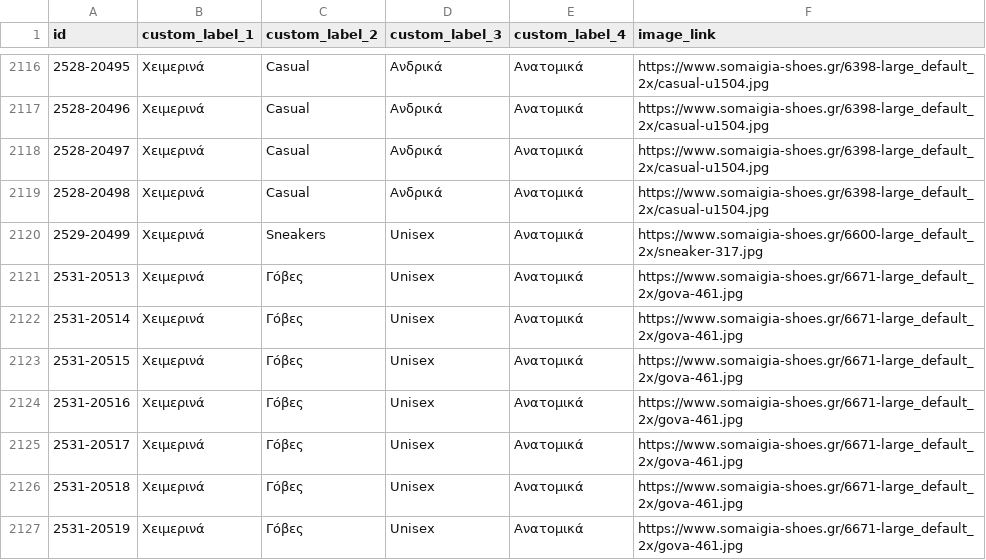
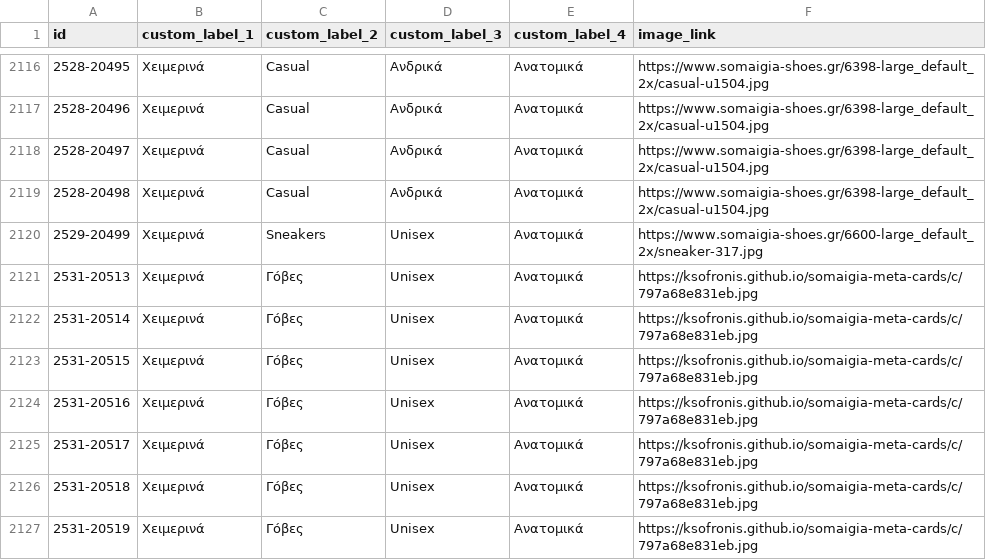
Before and after one commit to ksofronis/somaigia-meta-cards, a CSV file: feed/images.csv, drawn as a sheet; only a part is shown, gaps mark what is left out; the diff covers the shown part only.

```diff
--- a/feed/images.csv
+++ b/feed/images.csv
@@ -2120,8 +2120,8 @@ id,custom_label_1,custom_label_2,custom_label_3,custom_label_4,image_link
 2529-20499,Χειμερινά,Sneakers,Unisex,Ανατομικά,https://www.somaigia-shoes.gr/6600-large_default_2x/sneaker-317.jpg
-2531-20513,Χειμερινά,Γόβες,Unisex,Ανατομικά,https://www.somaigia-shoes.gr/6671-large_default_2x/gova-461.jpg
-2531-20514,Χειμερινά,Γόβες,Unisex,Ανατομικά,https://www.somaigia-shoes.gr/6671-large_default_2x/gova-461.jpg
-2531-20515,Χειμερινά,Γόβες,Unisex,Ανατομικά,https://www.somaigia-shoes.gr/6671-large_default_2x/gova-461.jpg
-2531-20516,Χειμερινά,Γόβες,Unisex,Ανατομικά,https://www.somaigia-shoes.gr/6671-large_default_2x/gova-461.jpg
-2531-20517,Χειμερινά,Γόβες,Unisex,Ανατομικά,https://www.somaigia-shoes.gr/6671-large_default_2x/gova-461.jpg
-2531-20518,Χειμερινά,Γόβες,Unisex,Ανατομικά,https://www.somaigia-shoes.gr/6671-large_default_2x/gova-461.jpg
-2531-20519,Χειμερινά,Γόβες,Unisex,Ανατομικά,https://www.somaigia-shoes.gr/6671-large_default_2x/gova-461.jpg
+2531-20513,Χειμερινά,Γόβες,Unisex,Ανατομικά,https://ksofronis.github.io/somaigia-meta-cards/c/797a68e831eb.jpg
+2531-20514,Χειμερινά,Γόβες,Unisex,Ανατομικά,https://ksofronis.github.io/somaigia-meta-cards/c/797a68e831eb.jpg
+2531-20515,Χειμερινά,Γόβες,Unisex,Ανατομικά,https://ksofronis.github.io/somaigia-meta-cards/c/797a68e831eb.jpg
+2531-20516,Χειμερινά,Γόβες,Unisex,Ανατομικά,https://ksofronis.github.io/somaigia-meta-cards/c/797a68e831eb.jpg
+2531-20517,Χειμερινά,Γόβες,Unisex,Ανατομικά,https://ksofronis.github.io/somaigia-meta-cards/c/797a68e831eb.jpg
+2531-20518,Χειμερινά,Γόβες,Unisex,Ανατομικά,https://ksofronis.github.io/somaigia-meta-cards/c/797a68e831eb.jpg
+2531-20519,Χειμερινά,Γόβες,Unisex,Ανατομικά,https://ksofronis.github.io/somaigia-meta-cards/c/797a68e831eb.jpg
```
Also changed, not shown: 93 edited cells elsewhere in this file, 2 other files.
